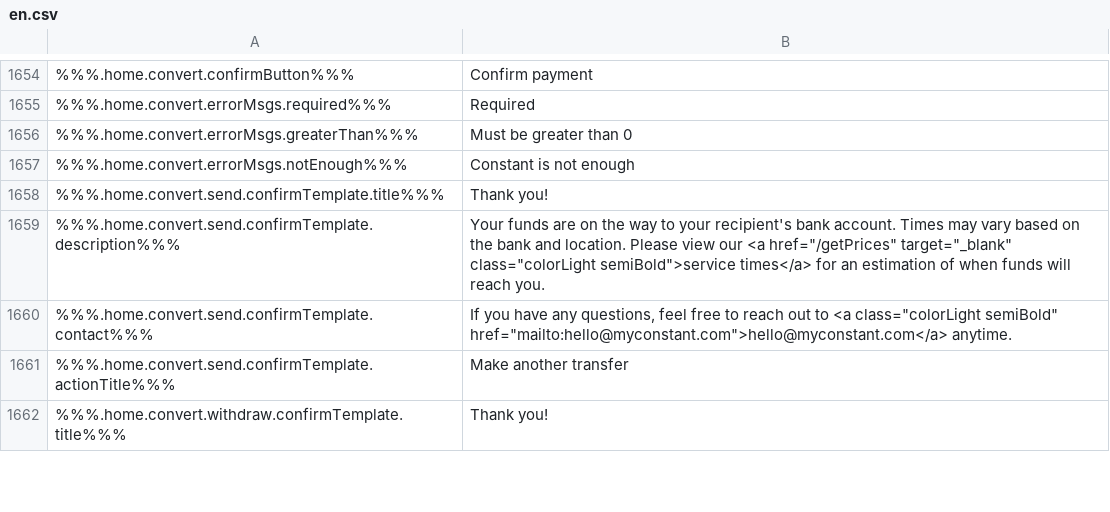
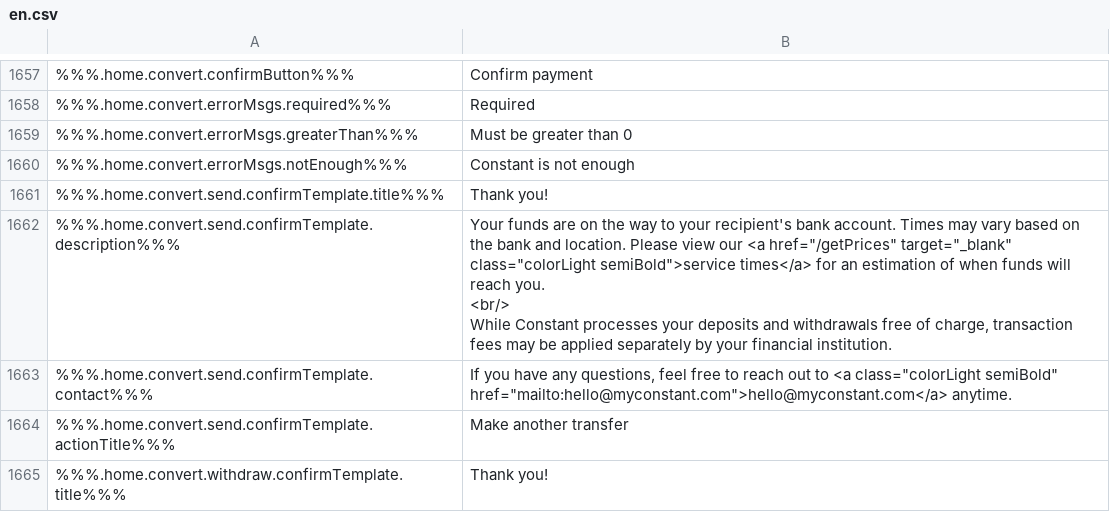
Before and after one commit to duyhtq/constant-web-i18n, a CSV file: store/en.csv, drawn as a sheet; only a part is shown, gaps mark what is left out; the diff covers the shown part only.

```diff
--- a/store/en.csv
+++ b/store/en.csv
@@ -1953,3 +1956,6 @@
 %%%.home.convert.send.confirmTemplate.title%%%,"Thank you!"
-%%%.home.convert.send.confirmTemplate.description%%%,"Your funds are on the way to your recipient's bank account. Times may vary based on the bank and location. Please view our <a href=""/getPrices"" target=""_blank"" class=""colorLight semiBold"">service times</a> for an estimation of when funds will reach you."
+%%%.home.convert.send.confirmTemplate.description%%%,"Your funds are on the way to your recipient's bank account. Times may vary based on the bank and location. Please view our <a href=""/getPrices"" target=""_blank"" class=""colorLight semiBold"">service times</a> for an estimation of when funds will reach you.
+<br/>
+While Constant processes your deposits and withdrawals free of charge, transaction fees may be applied separately by your financial institution.
+"
 %%%.home.convert.send.confirmTemplate.contact%%%,"If you have any questions, feel free to reach out to <a class=""colorLight semiBold"" href=""mailto:hello@myconstant.com"">hello@myconstant.com</a> anytime."
```
Also changed, not shown: 5 added rows and 12 edited cells elsewhere in this file, 6 other files.
